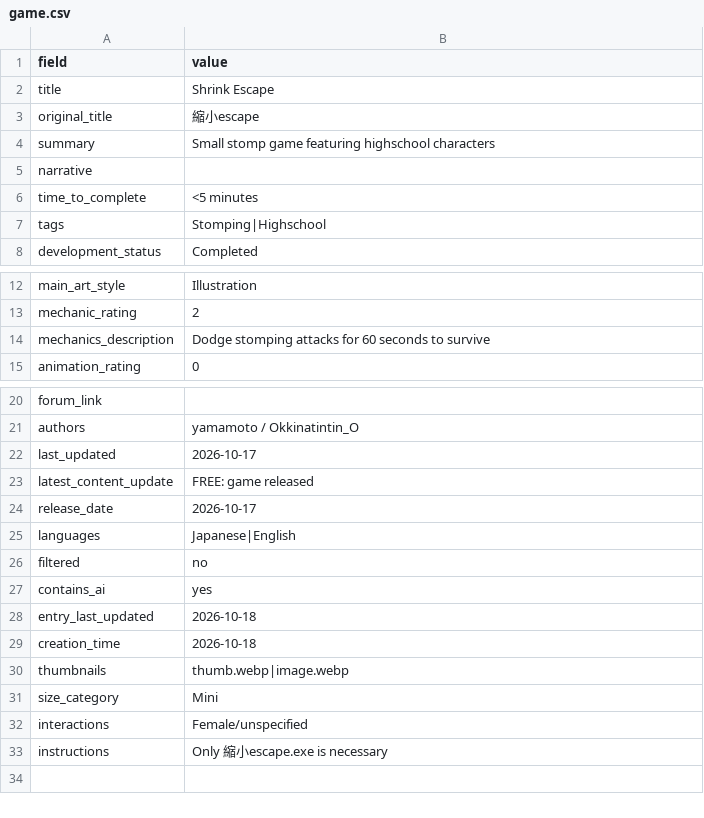
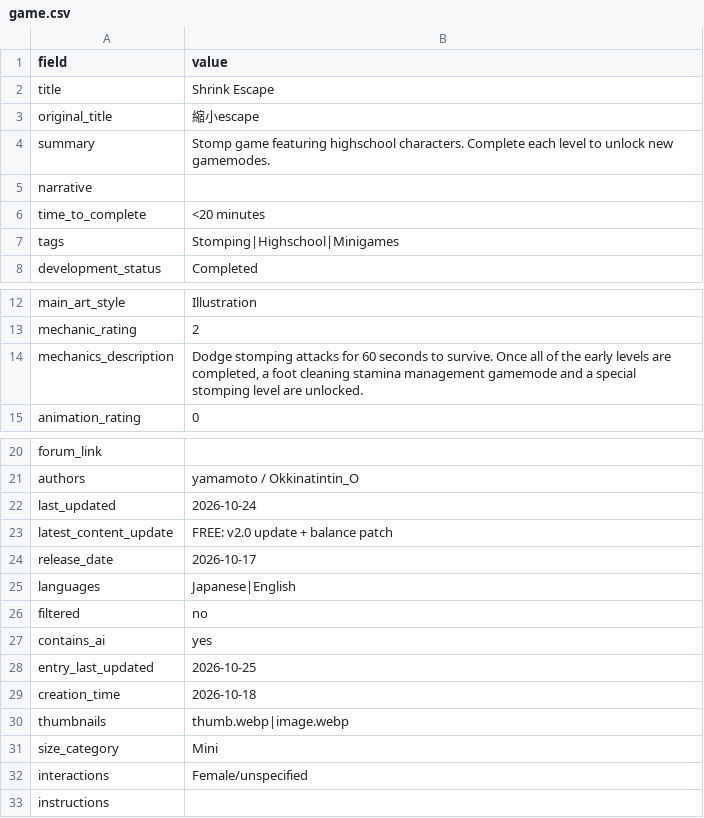
Before and after one commit to artsketter/size-game-index-content, a CSV file: games/shrink-escape/game.csv, drawn as a sheet; only a part is shown, gaps mark what is left out.

Commit message:
Shrink Escape updated

```diff
--- a/games/shrink-escape/game.csv
+++ b/games/shrink-escape/game.csv
@@ -3,6 +3,6 @@ title,Shrink Escape
 original_title,縮小escape
-summary,Small stomp game featuring highschool characters
+summary,Stomp game featuring highschool characters. Complete each level to unlock new gamemodes.
 narrative,
-time_to_complete,<5 minutes
-tags,Stomping|Highschool
+time_to_complete,<20 minutes
+tags,Stomping|Highschool|Minigames
 development_status,Completed
@@ -13,3 +13,3 @@ main_art_style,Illustration
 mechanic_rating,2
-mechanics_description,Dodge stomping attacks for 60 seconds to survive
+mechanics_description,"Dodge stomping attacks for 60 seconds to survive. Once all of the early levels are completed, a foot cleaning stamina management gamemode and a special stomping level are unlocked."
 animation_rating,0
@@ -21,4 +21,4 @@ forum_link,
 authors,yamamoto / Okkinatintin_O
-last_updated,2026-10-17
-latest_content_update,FREE: game released
+last_updated,2026-10-24
+latest_content_update,FREE: v2.0 update + balance patch
 release_date,2026-10-17
@@ -27,3 +27,3 @@ filtered,no
 contains_ai,yes
-entry_last_updated,2026-10-18
+entry_last_updated,2026-10-25
 creation_time,2026-10-18
@@ -32,2 +32,2 @@ size_category,Mini
 interactions,Female/unspecified
-instructions,Only 縮小escape.exe is necessary
+instructions,
```
Also changed, not shown: 1 other file.
